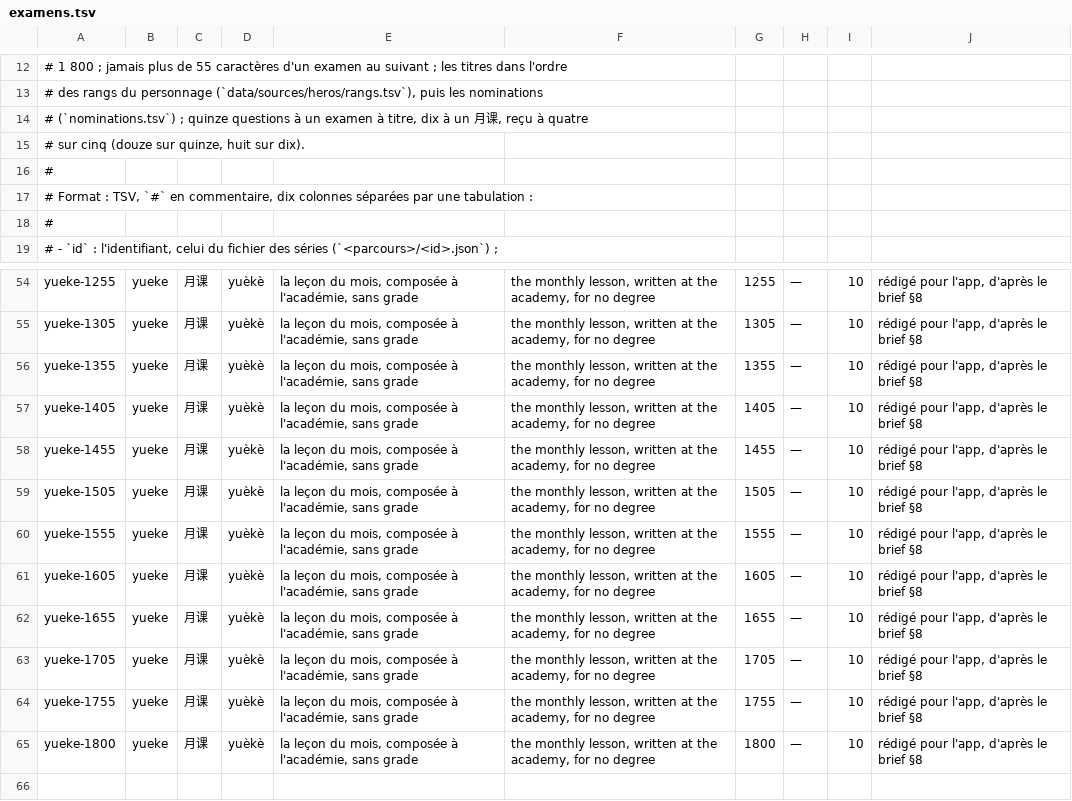
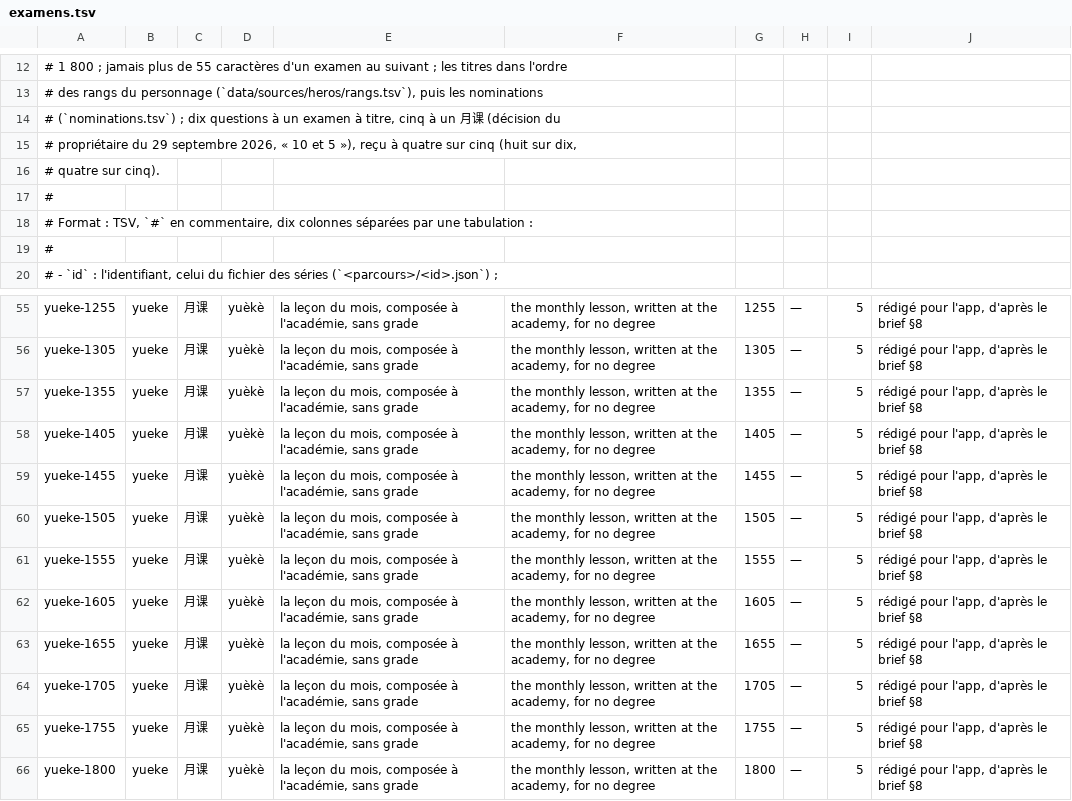
Before and after one commit to jon-gyt/zilin, a TSV file: data/sources/examens/examens.tsv, drawn as a sheet; only a part is shown, gaps mark what is left out; addresses are those after the commit; the diff covers the shown part only; the diff names each change by its address in the sheet, - before the commit and + after, or states it on an @@ line.

```diff
--- a/data/sources/examens/examens.tsv
+++ b/data/sources/examens/examens.tsv
-A14: …(`nominations.tsv`) ; quinze questions à un examen à titre, dix à un 月课, reçu à quatre
+A14: …(`nominations.tsv`) ; dix questions à un examen à titre, cinq à un 月课 (décision du
-A15: # sur cinq (douze sur quinze, huit sur dix).
+A15: # propriétaire du 29 septembre 2026, « 10 et 5 »), reçu à quatre sur cinq (huit sur dix,
+row 16: # quatre sur cinq).
-I55:I66: 10
+I55:I66: 5
```
Also changed, not shown: 26 edited cells elsewhere in this file, 6 other files.
